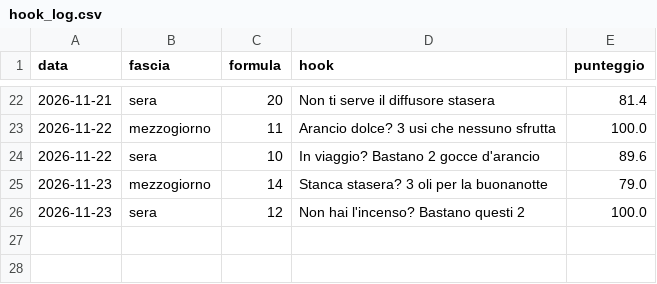
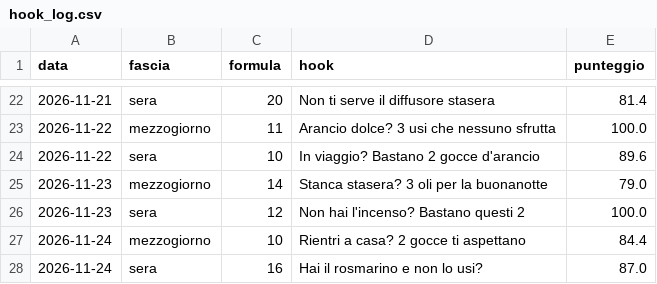
Before and after one commit to kimi1997/laviadellaromaterapia-reels, a CSV file: hook_log.csv, drawn as a sheet; only a part is shown, gaps mark what is left out.

```diff
--- a/hook_log.csv
+++ b/hook_log.csv
@@ -26 +26,3 @@ data;fascia;formula;hook;punteggio
 2026-11-23;sera;12;Non hai l'incenso? Bastano questi 2;100.0
+2026-11-24;mezzogiorno;10;Rientri a casa? 2 gocce ti aspettano;84.4
+2026-11-24;sera;16;Hai il rosmarino e non lo usi?;87.0
```
Also changed, not shown: temi.csv, 14 other files.
